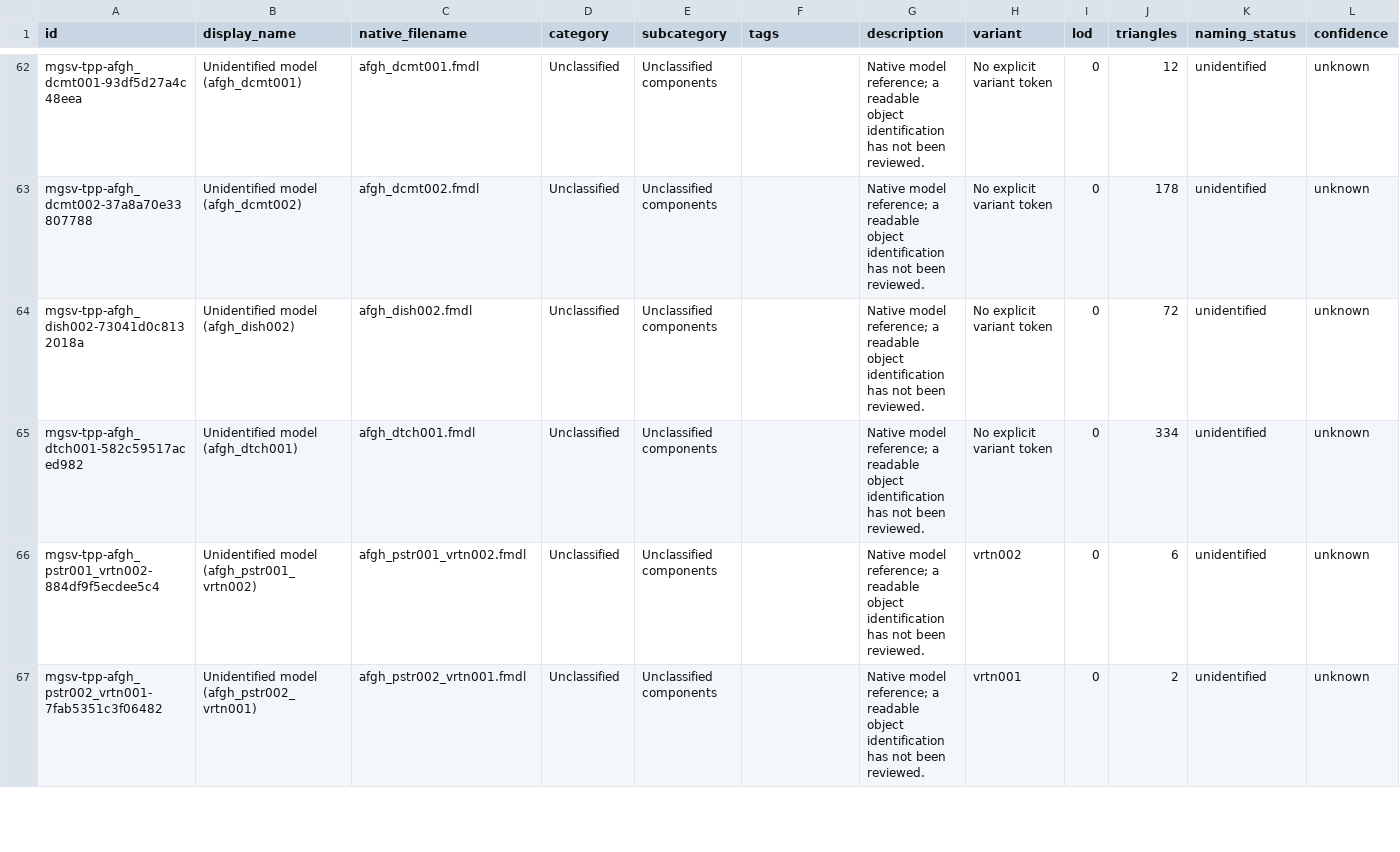
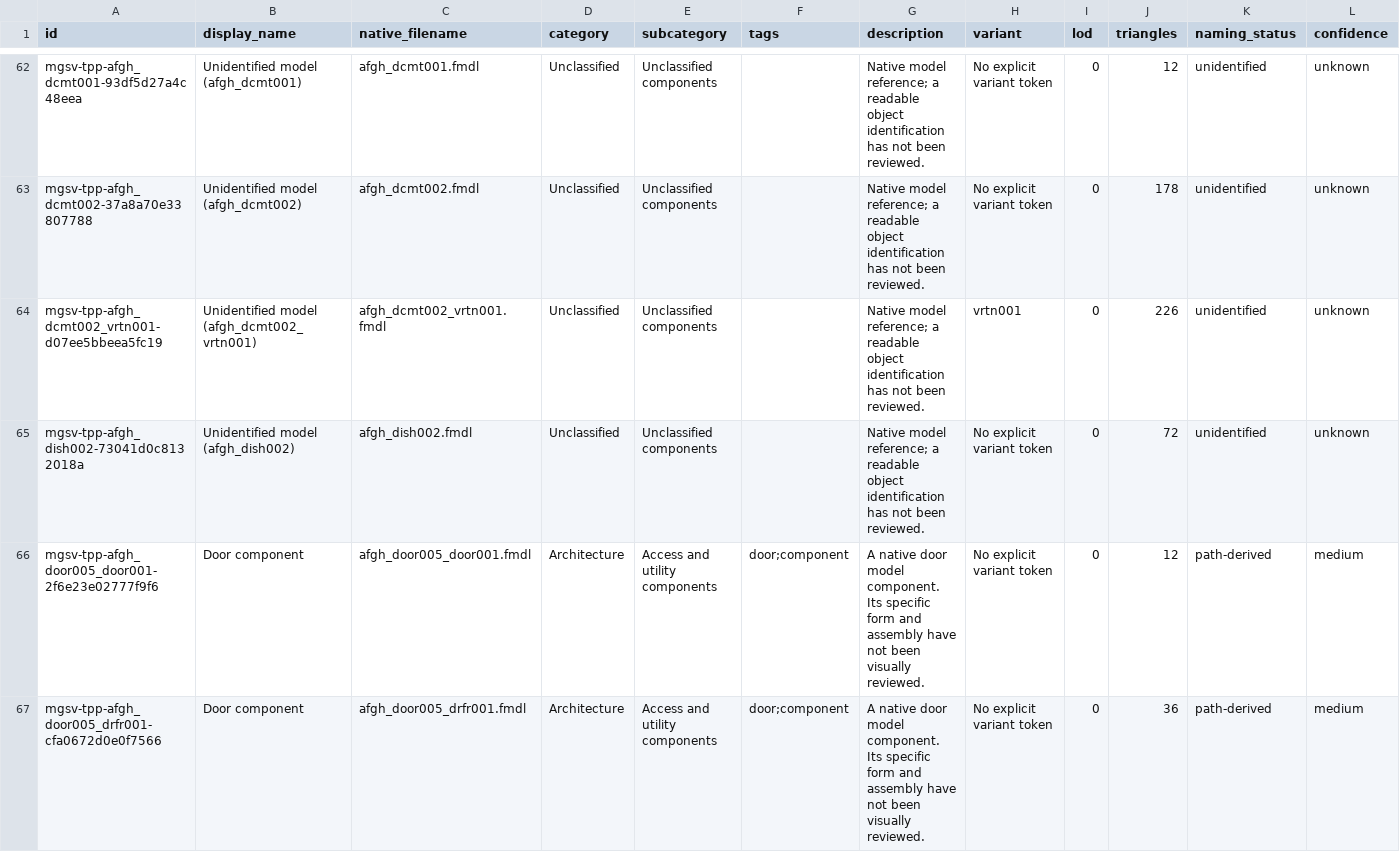
Before and after one commit to arsenal-pt/immersive-mother-base, a CSV file: research/asset-library/display-catalogue.csv, drawn as a sheet; only a part is shown, gaps mark what is left out; the shorter side is filled out with more unchanged rows; rows hold the shown columns only; the diff covers the shown part only; the diff names each change by its address in the sheet, - before the commit and + after, or states it on an @@ line.

```diff
--- a/research/asset-library/display-catalogue.csv
+++ b/research/asset-library/display-catalogue.csv
+row 64: mgsv-tpp-afgh_dcmt002_vrtn001-d07ee5bbeea5fc19 | Unidentified model (afgh_dcmt002_vrtn001) | afgh_dcmt002_vrtn001.fmdl | Unclassified | Unclassified components |  | Native model reference; a readable object identification has not been reviewed. | vrtn001 | 0 | 226 | unidentified | unknown
+row 66: mgsv-tpp-afgh_door005_door001-2f6e23e02777f9f6 | Door component | afgh_door005_door001.fmdl | Architecture | Access and utility components | door;component | A native door model component. Its specific form and assembly have not been visually reviewed. | No explicit variant token | 0 | 12 | path-derived | medium
+row 67: mgsv-tpp-afgh_door005_drfr001-cfa0672d0e0f7566 | Door component | afgh_door005_drfr001.fmdl | Architecture | Access and utility components | door;component | A native door model component. Its specific form and assembly have not been visually reviewed. | No explicit variant token | 0 | 36 | path-derived | medium
```
Also changed, not shown: 3 added rows elsewhere in this file, 58 other files.
